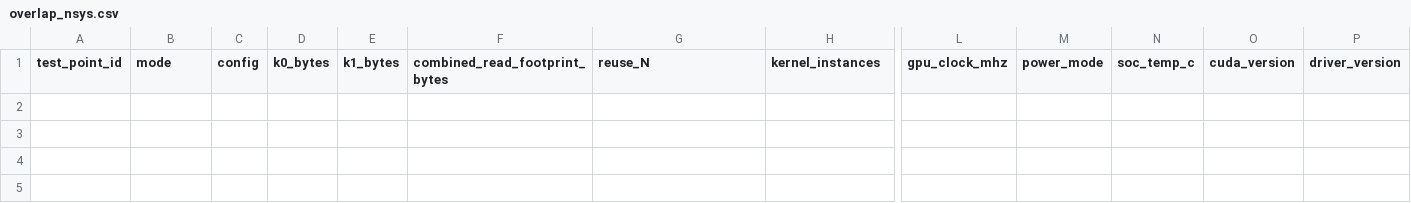
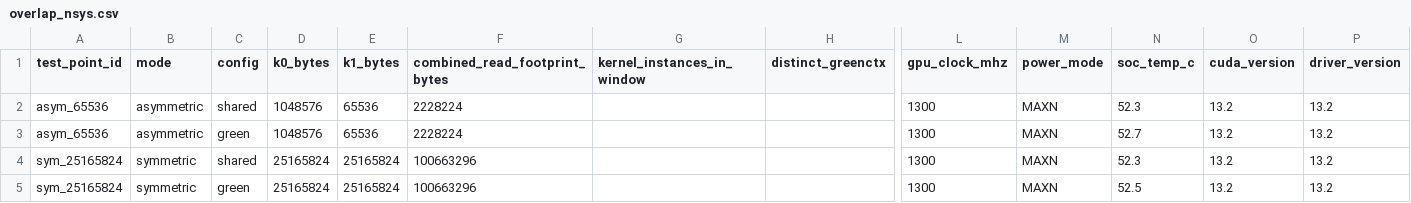
Before and after one commit to chanhwi-s/memory_in_tegra, a CSV file: experiments/03_green_context/results/overlap_nsys.csv, drawn as a sheet; only a part is shown, gaps mark what is left out; rows hold the shown columns only; the diff names each change by its address in the sheet, - before the commit and + after, or states it on an @@ line.

```diff
--- a/experiments/03_green_context/results/overlap_nsys.csv
+++ b/experiments/03_green_context/results/overlap_nsys.csv
-G1: reuse_N
+G1: kernel_instances_in_window
-H1: kernel_instances
+H1: distinct_greenctx
+row 2: asym_65536 | asymmetric | shared | 1048576 | 65536 | 2228224 |  |  | 1300 | MAXN | 52.3 | 13.2 | 13.2
+row 3: asym_65536 | asymmetric | green | 1048576 | 65536 | 2228224 |  |  | 1300 | MAXN | 52.7 | 13.2 | 13.2
+row 4: sym_25165824 | symmetric | shared | 25165824 | 25165824 | 100663296 |  |  | 1300 | MAXN | 52.3 | 13.2 | 13.2
+row 5: sym_25165824 | symmetric | green | 25165824 | 25165824 | 100663296 |  |  | 1300 | MAXN | 52.5 | 13.2 | 13.2
```
Also changed, not shown: experiments/02_two_kernel_size/results/phase2_config.csv, experiments/02_two_kernel_size/results/phase2_reuse_results.csv, 50 other files.
